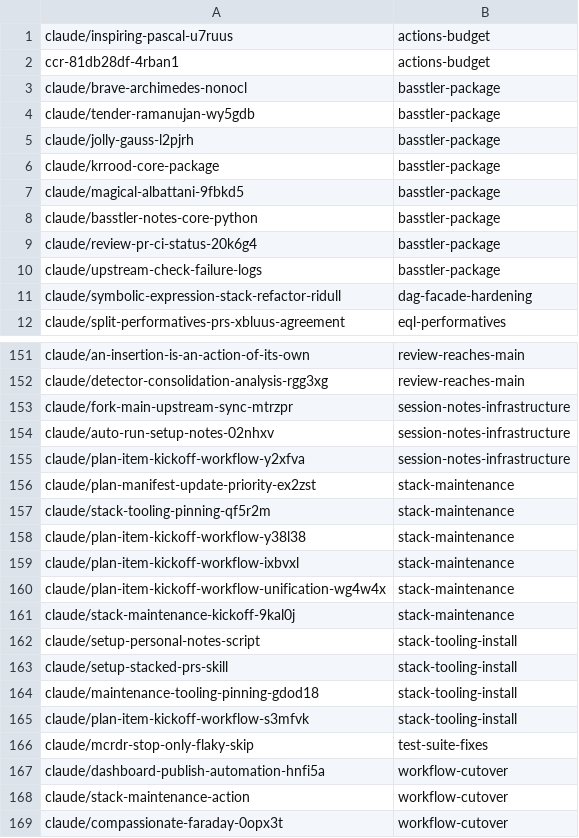
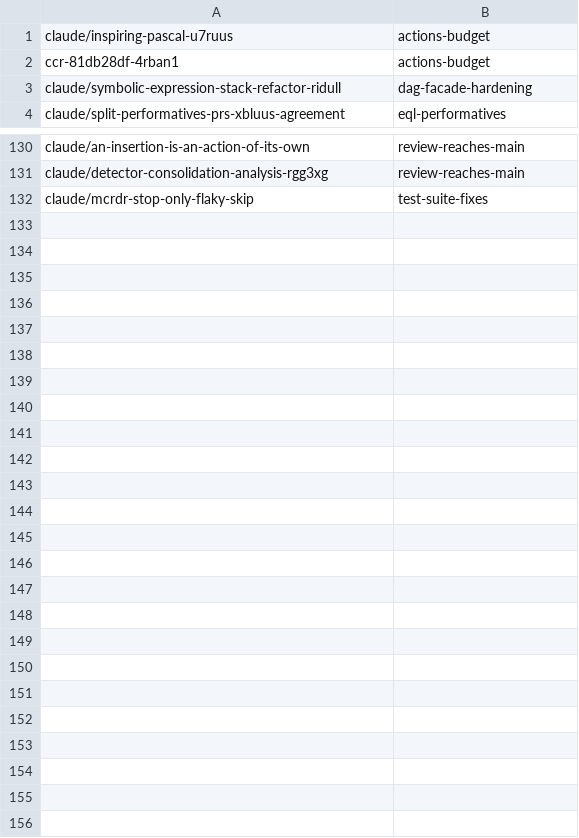
Before and after one commit to AbdelrhmanBassiouny/cognitive_robot_abstract_machine, a TSV file: .claude/personal/plans/_generated/branch-index.tsv, drawn as a sheet; only a part is shown, gaps mark what is left out; the diff covers the shown part only.

```diff
--- a/.claude/personal/plans/_generated/branch-index.tsv
+++ b/.claude/personal/plans/_generated/branch-index.tsv
@@ -2,10 +2,2 @@ claude/inspiring-pascal-u7ruus	actions-budget
 ccr-81db28df-4rban1	actions-budget
-claude/brave-archimedes-nonocl	basstler-package
-claude/tender-ramanujan-wy5gdb	basstler-package
-claude/jolly-gauss-l2pjrh	basstler-package
-claude/krrood-core-package	basstler-package
-claude/magical-albattani-9fbkd5	basstler-package
-claude/basstler-notes-core-python	basstler-package
-claude/review-pr-ci-status-20k6g4	basstler-package
-claude/upstream-check-failure-logs	basstler-package
 claude/symbolic-expression-stack-refactor-ridull	dag-facade-hardening
@@ -152,18 +131,2 @@ claude/an-insertion-is-an-action-of-its-own	review-reaches-main
 claude/detector-consolidation-analysis-rgg3xg	review-reaches-main
-claude/fork-main-upstream-sync-mtrzpr	session-notes-infrastructure
-claude/auto-run-setup-notes-02nhxv	session-notes-infrastructure
-claude/plan-item-kickoff-workflow-y2xfva	session-notes-infrastructure
-claude/plan-manifest-update-priority-ex2zst	stack-maintenance
-claude/stack-tooling-pinning-qf5r2m	stack-maintenance
-claude/plan-item-kickoff-workflow-y38l38	stack-maintenance
-claude/plan-item-kickoff-workflow-ixbvxl	stack-maintenance
-claude/plan-item-kickoff-workflow-unification-wg4w4x	stack-maintenance
-claude/stack-maintenance-kickoff-9kal0j	stack-maintenance
-claude/setup-personal-notes-script	stack-tooling-install
-claude/setup-stacked-prs-skill	stack-tooling-install
-claude/maintenance-tooling-pinning-gdod18	stack-tooling-install
-claude/plan-item-kickoff-workflow-s3mfvk	stack-tooling-install
 claude/mcrdr-stop-only-flaky-skip	test-suite-fixes
-claude/dashboard-publish-automation-hnfi5a	workflow-cutover
-claude/stack-maintenance-action	workflow-cutover
-claude/compassionate-faraday-0opx3t	workflow-cutover
```
Also changed, not shown: 13 removed rows elsewhere in this file, 21 other files.
